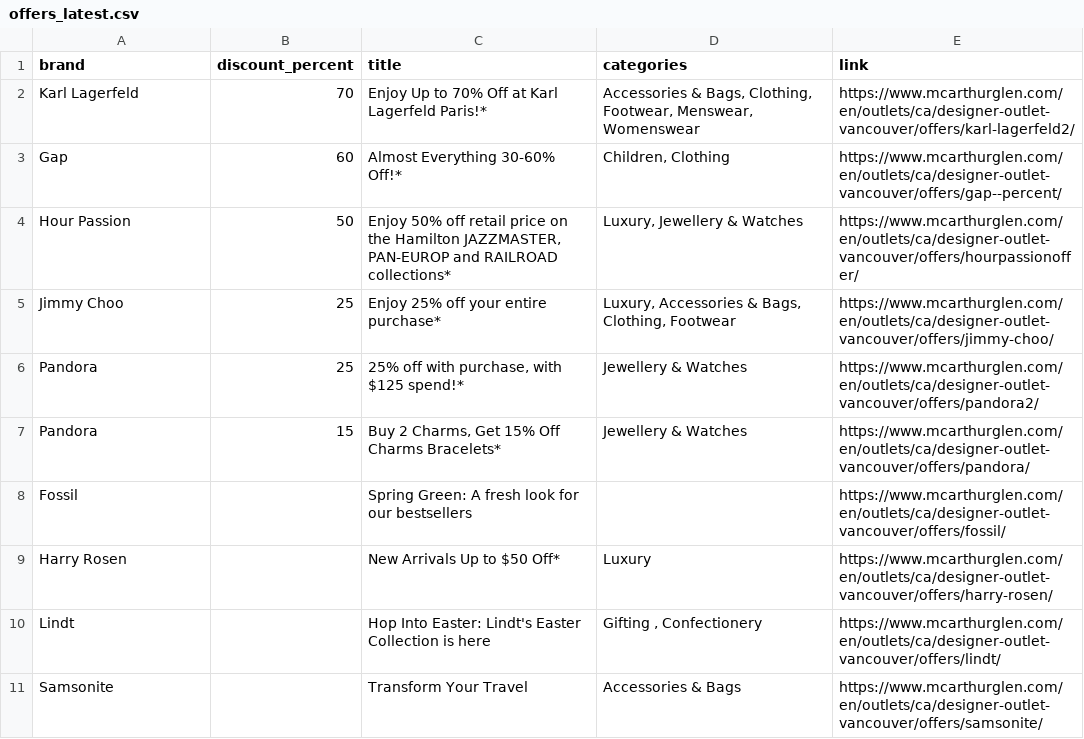
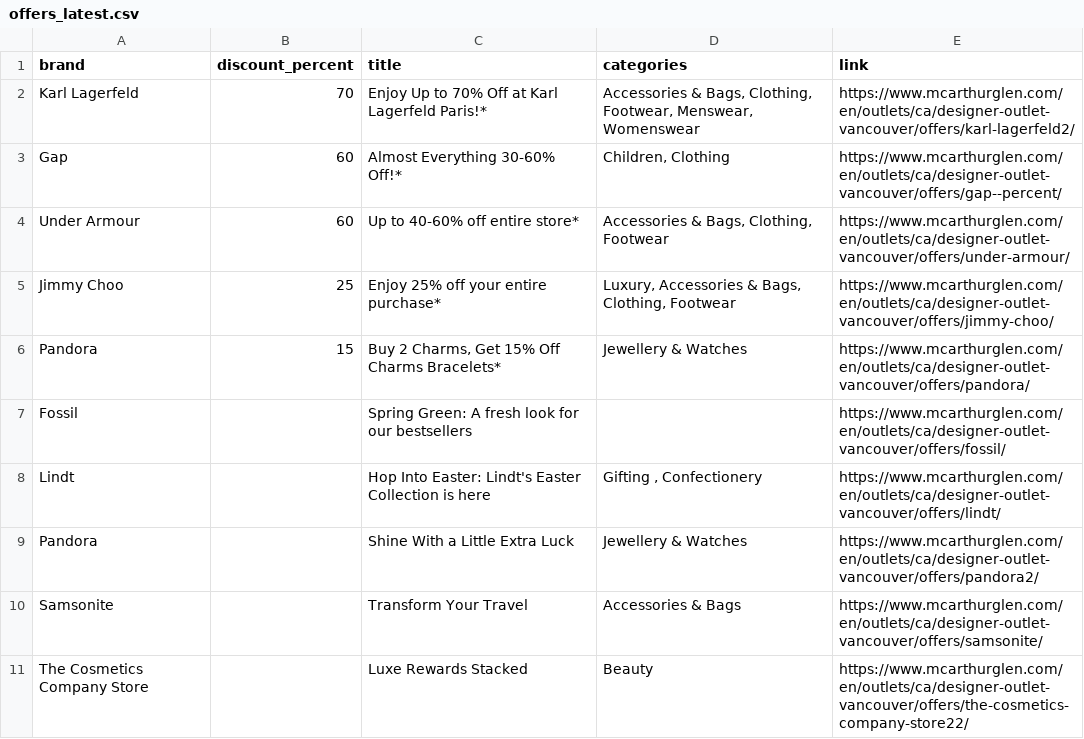
Before and after one commit to zhapte/offer-scrape, a CSV file: offers_latest.csv, drawn as a sheet.

```diff
--- a/offers_latest.csv
+++ b/offers_latest.csv
@@ -3,9 +3,9 @@ Karl Lagerfeld,70,Enjoy Up to 70% Off at Karl Lagerfeld Paris!*,"Accessories & B
 Gap,60,Almost Everything 30-60% Off!*,"Children, Clothing",https://www.mcarthurglen.com/en/outlets/ca/designer-outlet-vancouver/offers/gap--percent/
-Hour Passion,50,"Enjoy 50% off retail price on the Hamilton JAZZMASTER, PAN-EUROP and RAILROAD collections*","Luxury, Jewellery & Watches",https://www.mcarthurglen.com/en/outlets/ca/designer-outlet-vancouver/offers/hourpassionoffer/
+Under Armour,60,Up to 40-60% off entire store*,"Accessories & Bags, Clothing, Footwear",https://www.mcarthurglen.com/en/outlets/ca/designer-outlet-vancouver/offers/under-armour/
 Jimmy Choo,25,Enjoy 25% off your entire purchase*,"Luxury, Accessories & Bags, Clothing, Footwear",https://www.mcarthurglen.com/en/outlets/ca/designer-outlet-vancouver/offers/jimmy-choo/
-Pandora,25,"25% off with purchase, with $125 spend!*",Jewellery & Watches,https://www.mcarthurglen.com/en/outlets/ca/designer-outlet-vancouver/offers/pandora2/
 Pandora,15,"Buy 2 Charms, Get 15% Off Charms Bracelets*",Jewellery & Watches,https://www.mcarthurglen.com/en/outlets/ca/designer-outlet-vancouver/offers/pandora/
 Fossil,,Spring Green: A fresh look for our bestsellers,,https://www.mcarthurglen.com/en/outlets/ca/designer-outlet-vancouver/offers/fossil/
-Harry Rosen,,New Arrivals Up to $50 Off*,Luxury,https://www.mcarthurglen.com/en/outlets/ca/designer-outlet-vancouver/offers/harry-rosen/
 Lindt,,Hop Into Easter: Lindt's Easter Collection is here,"Gifting , Confectionery",https://www.mcarthurglen.com/en/outlets/ca/designer-outlet-vancouver/offers/lindt/
+Pandora,,Shine With a Little Extra Luck,Jewellery & Watches,https://www.mcarthurglen.com/en/outlets/ca/designer-outlet-vancouver/offers/pandora2/
 Samsonite,,Transform Your Travel,Accessories & Bags,https://www.mcarthurglen.com/en/outlets/ca/designer-outlet-vancouver/offers/samsonite/
+The Cosmetics Company Store,,Luxe Rewards Stacked,Beauty,https://www.mcarthurglen.com/en/outlets/ca/designer-outlet-vancouver/offers/the-cosmetics-company-store22/
```
Also changed, not shown: 2 other files.
